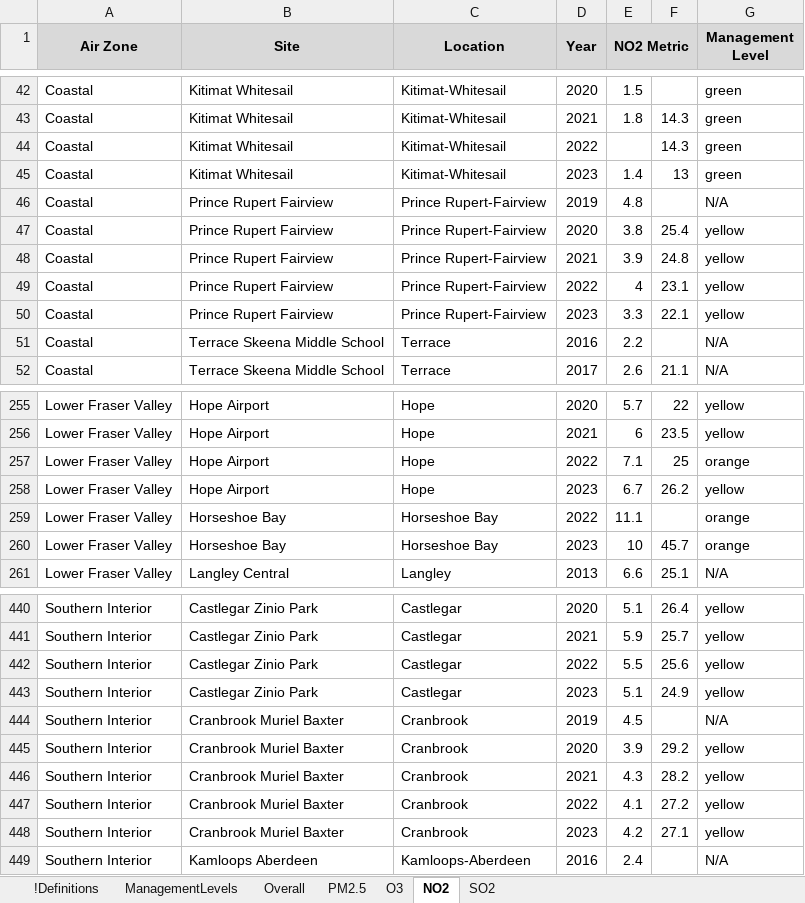
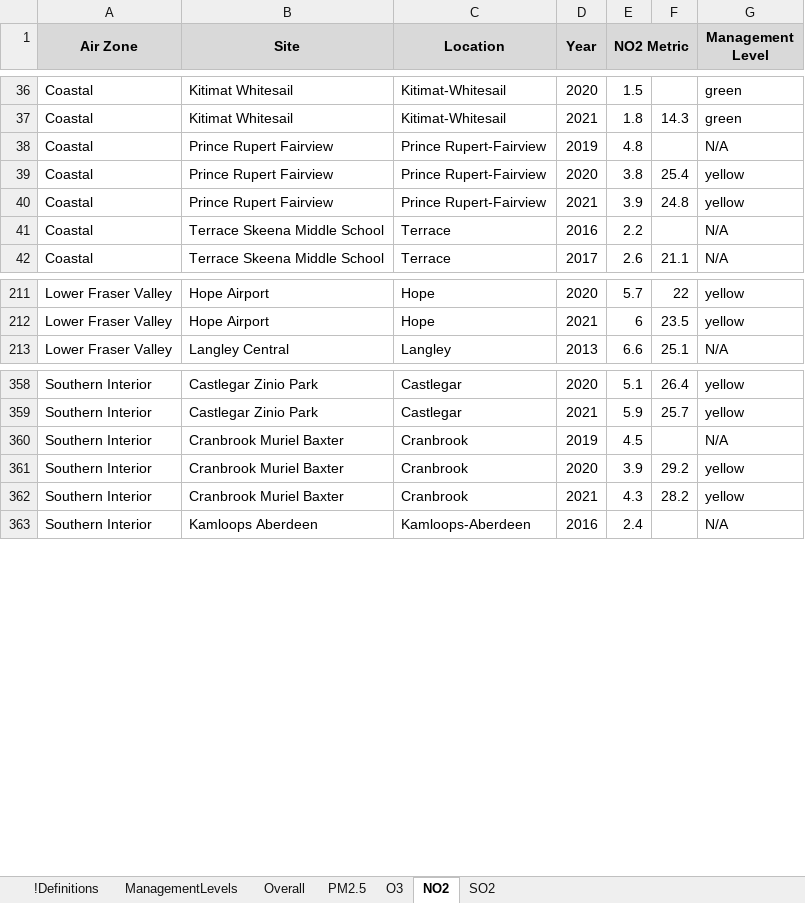
Before and after one commit to bcgov/air-zone-reports, an Excel workbook: data/export/AirZoneReport_2021.xlsx, sheet NO2, drawn as a sheet; only a part is shown, gaps mark what is left out; values as stored, in another font and other column widths than the file's, no borders; conditional formats not drawn; the diff covers the shown part only; the diff names each change by its address in the sheet, - before the commit and + after, or states it on an @@ line.

```diff
--- a/data/export/AirZoneReport_2021.xlsx (sheet NO2)
+++ b/data/export/AirZoneReport_2021.xlsx (sheet NO2)
-row 44: Coastal | Kitimat Whitesail | Kitimat-Whitesail | 2022 |  | 14.3 | green
-row 45: Coastal | Kitimat Whitesail | Kitimat-Whitesail | 2023 | 1.4 | 13 | green
-row 49: Coastal | Prince Rupert Fairview | Prince Rupert-Fairview | 2022 | 4 | 23.1 | yellow
-row 50: Coastal | Prince Rupert Fairview | Prince Rupert-Fairview | 2023 | 3.3 | 22.1 | yellow
-row 257: Lower Fraser Valley | Hope Airport | Hope | 2022 | 7.1 | 25 | orange
-row 258: Lower Fraser Valley | Hope Airport | Hope | 2023 | 6.7 | 26.2 | yellow
-row 259: Lower Fraser Valley | Horseshoe Bay | Horseshoe Bay | 2022 | 11.1 |  | orange
-row 260: Lower Fraser Valley | Horseshoe Bay | Horseshoe Bay | 2023 | 10 | 45.7 | orange
-row 442: Southern Interior | Castlegar Zinio Park | Castlegar | 2022 | 5.5 | 25.6 | yellow
-row 443: Southern Interior | Castlegar Zinio Park | Castlegar | 2023 | 5.1 | 24.9 | yellow
-row 447: Southern Interior | Cranbrook Muriel Baxter | Cranbrook | 2022 | 4.1 | 27.2 | yellow
-row 448: Southern Interior | Cranbrook Muriel Baxter | Cranbrook | 2023 | 4.2 | 27.1 | yellow
```
Also changed, not shown: 82 removed rows elsewhere in this sheet, sheet PM2.5, sheet O3, sheet SO2, sheet Overall.
